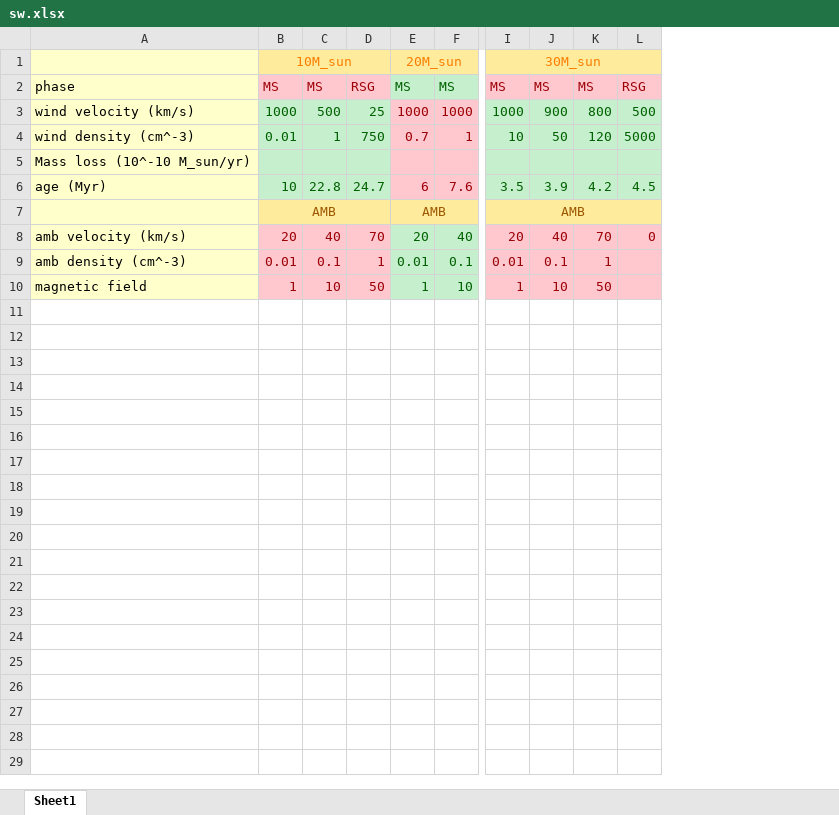
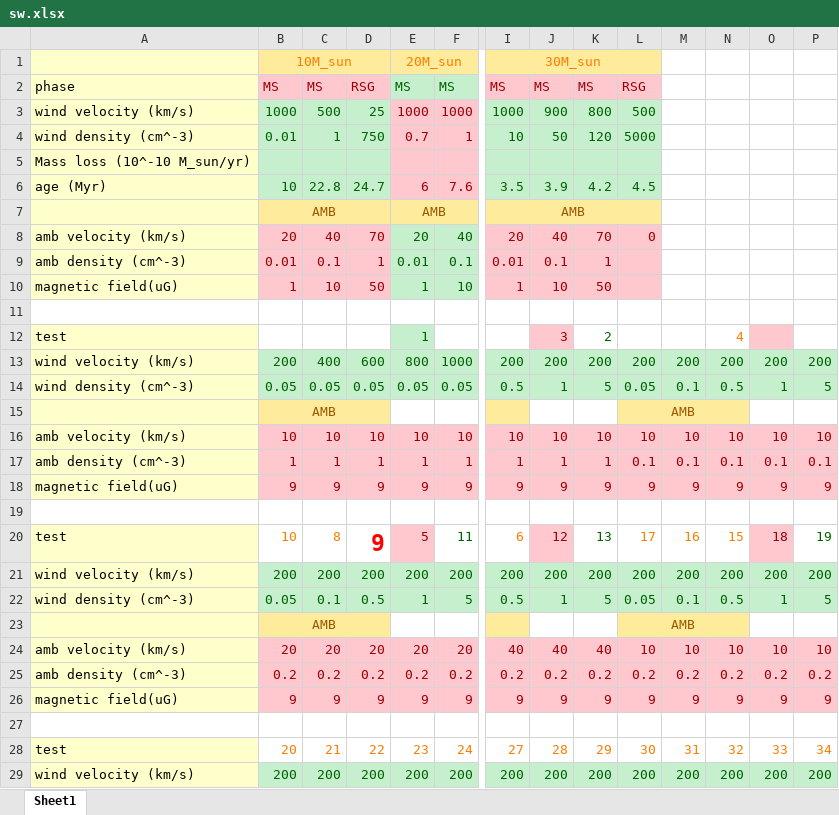
Before and after one commit to tedoreve/PLUTO, an Excel workbook: PLUTO/sw.xlsx, sheet Sheet1, drawn as a sheet; only a part is shown, gaps mark what is left out; values as stored, in another font and other column widths than the file's, no borders; rows hold the shown columns only; the diff covers the shown part only; the diff names each change by its address in the sheet, - before the commit and + after, or states it on an @@ line.

```diff
--- a/PLUTO/sw.xlsx (sheet Sheet1)
+++ b/PLUTO/sw.xlsx (sheet Sheet1)
+column M, empty
+column N, empty
+column O, empty
+column P, empty
-A10: magnetic field
+A10: magnetic field(uG)
+row 11: (empty)
+row 12: test |  |  |  | 1 |  |  | 3 | 2 |  |  | 4
+row 13: wind velocity (km/s) | 200 | 400 | 600 | 800 | 1000 | 200 | 200 | 200 | 200 | 200 | 200 | 200 | 200
+row 14: wind density (cm^-3) | 0.05 | 0.05 | 0.05 | 0.05 | 0.05 | 0.5 | 1 | 5 | 0.05 | 0.1 | 0.5 | 1 | 5
+row 15:  | AMB |  |  |  |  |  |  |  | AMB
+row 16: amb velocity (km/s) | 10 | 10 | 10 | 10 | 10 | 10 | 10 | 10 | 10 | 10 | 10 | 10 | 10
+row 17: amb density (cm^-3) | 1 | 1 | 1 | 1 | 1 | 1 | 1 | 1 | 0.1 | 0.1 | 0.1 | 0.1 | 0.1
+row 18: magnetic field(uG) | 9 | 9 | 9 | 9 | 9 | 9 | 9 | 9 | 9 | 9 | 9 | 9 | 9
+row 19: (empty)
+row 20: test | 10 | 8 | 9 | 5 | 11 | 6 | 12 | 13 | 17 | 16 | 15 | 18 | 19
+row 21: wind velocity (km/s) | 200 | 200 | 200 | 200 | 200 | 200 | 200 | 200 | 200 | 200 | 200 | 200 | 200
+row 22: wind density (cm^-3) | 0.05 | 0.1 | 0.5 | 1 | 5 | 0.5 | 1 | 5 | 0.05 | 0.1 | 0.5 | 1 | 5
+row 23:  | AMB |  |  |  |  |  |  |  | AMB
+row 24: amb velocity (km/s) | 20 | 20 | 20 | 20 | 20 | 40 | 40 | 40 | 10 | 10 | 10 | 10 | 10
+row 25: amb density (cm^-3) | 0.2 | 0.2 | 0.2 | 0.2 | 0.2 | 0.2 | 0.2 | 0.2 | 0.2 | 0.2 | 0.2 | 0.2 | 0.2
+row 26: magnetic field(uG) | 9 | 9 | 9 | 9 | 9 | 9 | 9 | 9 | 9 | 9 | 9 | 9 | 9
+row 27: (empty)
+row 28: test | 20 | 21 | 22 | 23 | 24 | 27 | 28 | 29 | 30 | 31 | 32 | 33 | 34
+row 29: wind velocity (km/s) | 200 | 200 | 200 | 200 | 200 | 200 | 200 | 200 | 200 | 200 | 200 | 200 | 200
```
Also changed, not shown: 13 added rows elsewhere in this sheet, 41 other files.
